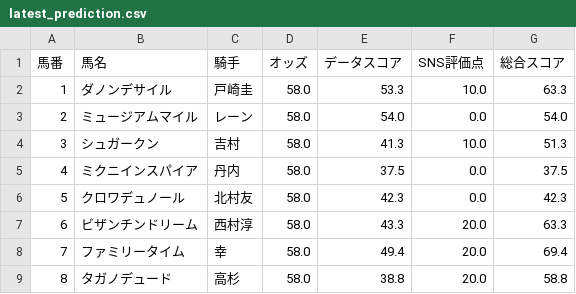
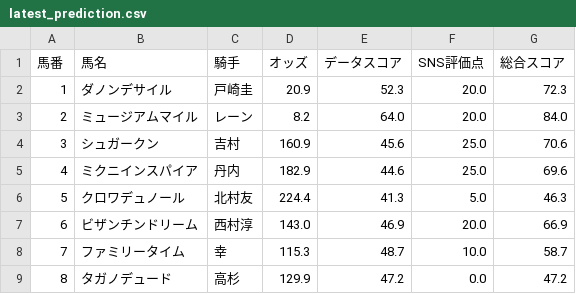
Before and after one commit to AONAOAO/keiba-app, a CSV file: latest_prediction.csv, drawn as a sheet; only a part is shown; the diff covers the shown part only.

```diff
--- a/latest_prediction.csv
+++ b/latest_prediction.csv
@@ -1,9 +1,9 @@
 馬番,馬名,騎手,オッズ,データスコア,SNS評価点,総合スコア
-1,ダノンデサイル,戸崎圭,58.0,53.3,10.0,63.3
-2,ミュージアムマイル,レーン,58.0,54.0,0.0,54.0
-3,シュガークン,吉村,58.0,41.3,10.0,51.3
-4,ミクニインスパイア,丹内,58.0,37.5,0.0,37.5
-5,クロワデュノール,北村友,58.0,42.3,0.0,42.3
-6,ビザンチンドリーム,西村淳,58.0,43.3,20.0,63.3
-7,ファミリータイム,幸,58.0,49.4,20.0,69.4
-8,タガノデュード,高杉,58.0,38.8,20.0,58.8
+1,ダノンデサイル,戸崎圭,20.9,52.3,20.0,72.3
+2,ミュージアムマイル,レーン,8.2,64.0,20.0,84.0
+3,シュガークン,吉村,160.9,45.6,25.0,70.6
+4,ミクニインスパイア,丹内,182.9,44.6,25.0,69.6
+5,クロワデュノール,北村友,224.4,41.3,5.0,46.3
+6,ビザンチンドリーム,西村淳,143.0,46.9,20.0,66.9
+7,ファミリータイム,幸,115.3,48.7,10.0,58.7
+8,タガノデュード,高杉,129.9,47.2,0.0,47.2
```
Also changed, not shown: 39 edited cells elsewhere in this file.
